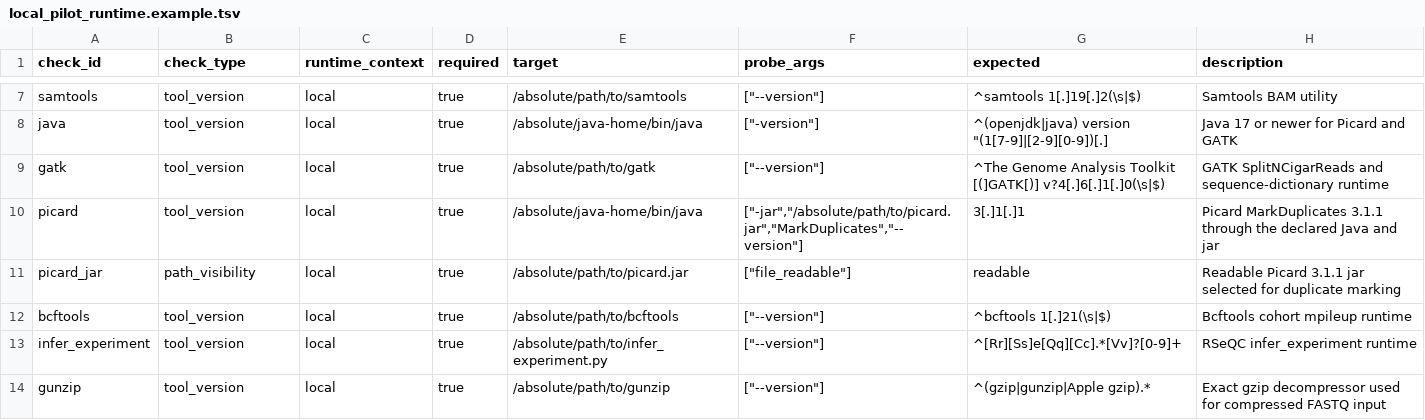
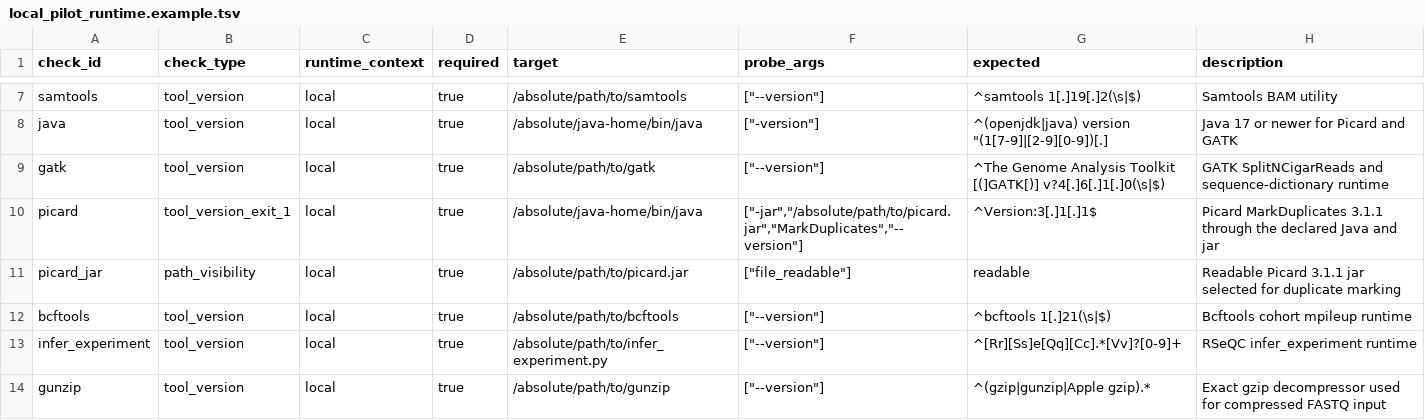
Before and after one commit to lab-cats/EMRYS, a TSV file: configs/local_pilot_runtime.example.tsv, drawn as a sheet; only a part is shown, gaps mark what is left out.

Commit message:
fix: admit Picard version exit semantics

```diff
--- a/configs/local_pilot_runtime.example.tsv
+++ b/configs/local_pilot_runtime.example.tsv
@@ -9,3 +9,3 @@ java	tool_version	local	true	/absolute/java-home/bin/java	["-version"]	^(openjdk
 gatk	tool_version	local	true	/absolute/path/to/gatk	["--version"]	^The Genome Analysis Toolkit [(]GATK[)] v?4[.]6[.]1[.]0(\s|$)	GATK SplitNCigarReads and sequence-dictionary runtime
-picard	tool_version	local	true	/absolute/java-home/bin/java	["-jar","/absolute/path/to/picard.jar","MarkDuplicates","--version"]	3[.]1[.]1	Picard MarkDuplicates 3.1.1 through the declared Java and jar
+picard	tool_version_exit_1	local	true	/absolute/java-home/bin/java	["-jar","/absolute/path/to/picard.jar","MarkDuplicates","--version"]	^Version:3[.]1[.]1$	Picard MarkDuplicates 3.1.1 through the declared Java and jar
 picard_jar	path_visibility	local	true	/absolute/path/to/picard.jar	["file_readable"]	readable	Readable Picard 3.1.1 jar selected for duplicate marking
```
Also changed, not shown: 8 other files.
